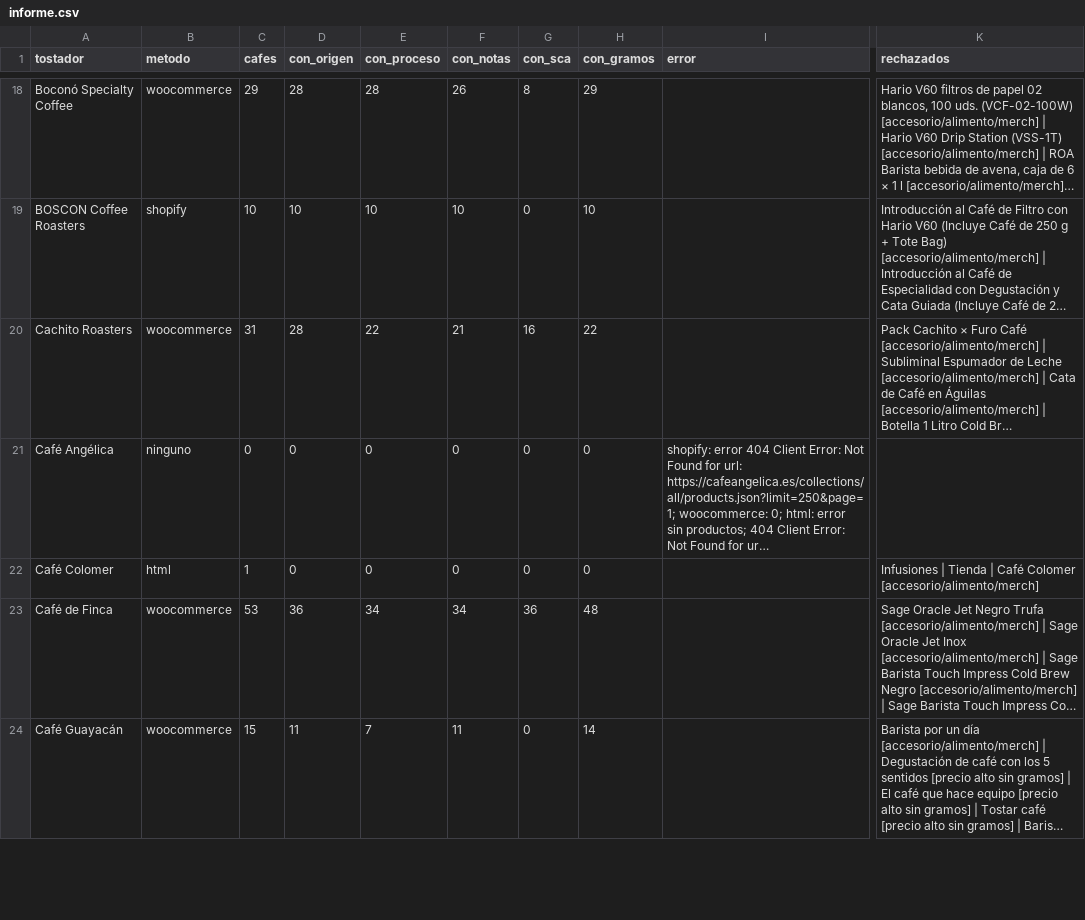
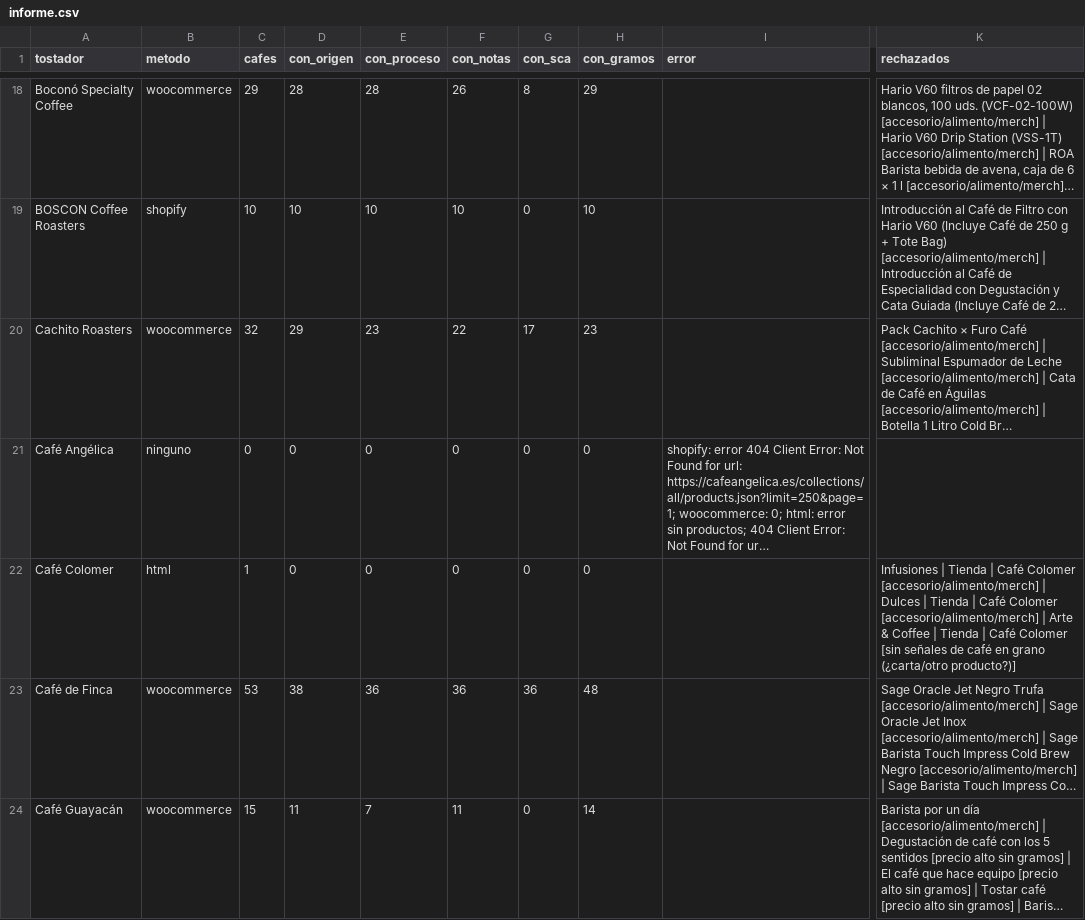
Before and after one commit to cafeteros2026/cafedeespecialidad, a CSV file: informe.csv, drawn as a sheet; only a part is shown, gaps mark what is left out; long unchanged cells end in …; the diff covers the shown part only; the diff names each change by its address in the sheet, - before the commit and + after, or states it on an @@ line.

```diff
--- a/informe.csv
+++ b/informe.csv
-C20 (cafes): 31
+C20 (cafes): 32
-D20 (con_origen): 28
+D20 (con_origen): 29
-E20 (con_proceso): 22
+E20 (con_proceso): 23
-F20 (con_notas): 21
+F20 (con_notas): 22
-G20 (con_sca): 16
+G20 (con_sca): 17
-H20 (con_gramos): 22
+H20 (con_gramos): 23
-K22 (rechazados): …Colomer [accesorio/alimento/merch]
+K22 (rechazados): …Colomer [accesorio/alimento/merch] | Dulces | Tienda | Café Colomer [accesorio/alimento/merch] | Arte & Coffee | Tienda | Café Colomer [sin señales de café en grano (¿carta/otro producto?)]
-D23 (con_origen): 36
+D23 (con_origen): 38
-E23 (con_proceso): 34
+E23 (con_proceso): 36
-F23 (con_notas): 34
+F23 (con_notas): 36
```
Also changed, not shown: 106 edited cells elsewhere in this file, 4 other files.
